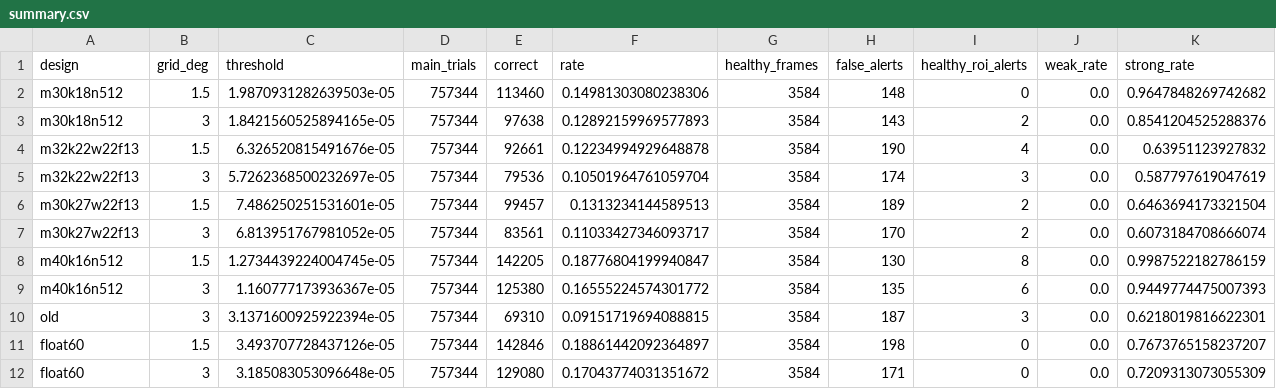
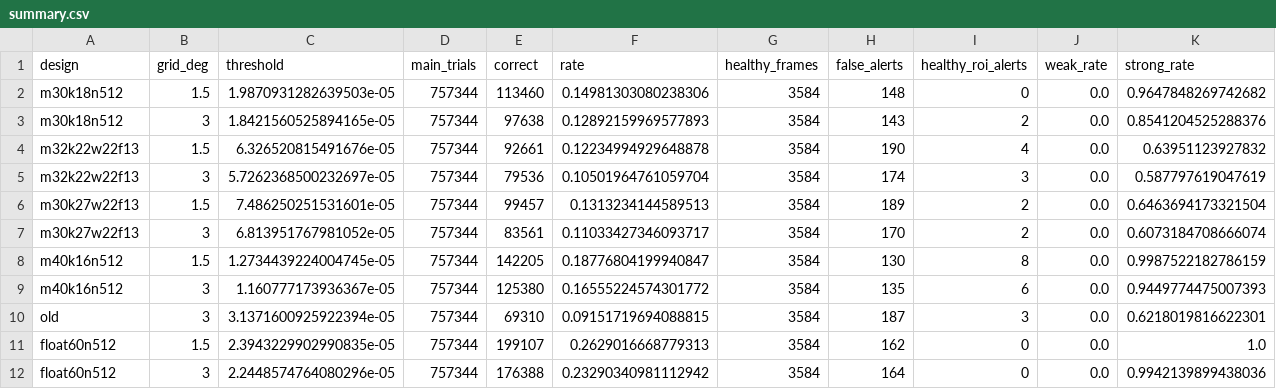
Before and after one commit to lucasjia05/lmca-acoustic-camera-review, a CSV file: assets/inspection-sweep/summary.csv, drawn as a sheet; only a part is shown; removed rows and columns are numbered as before the commit, all else as after; rows hold the shown columns only; the diff names each change by its address in the sheet, - before the commit and + after, or states it on an @@ line.

```diff
--- a/assets/inspection-sweep/summary.csv
+++ b/assets/inspection-sweep/summary.csv
-row 11: float60 | 1.5 | 3.493707728437126e-05 | 757344 | 142846 | 0.18861442092364897 | 3584 | 198 | 0 | 0.0 | 0.7673765158237207
-row 12: float60 | 3 | 3.185083053096648e-05 | 757344 | 129080 | 0.17043774031351672 | 3584 | 171 | 0 | 0.0 | 0.7209313073055309
+row 11: float60n512 | 1.5 | 2.3943229902990835e-05 | 757344 | 199107 | 0.2629016668779313 | 3584 | 162 | 0 | 0.0 | 1.0
+row 12: float60n512 | 3 | 2.2448574764080296e-05 | 757344 | 176388 | 0.23290340981112942 | 3584 | 164 | 0 | 0.0 | 0.9942139899438036
```
Also changed, not shown: assets/inspection-sweep/paired-differences.csv, assets/inspection-sweep/setting-scores.csv, 8 other files.
